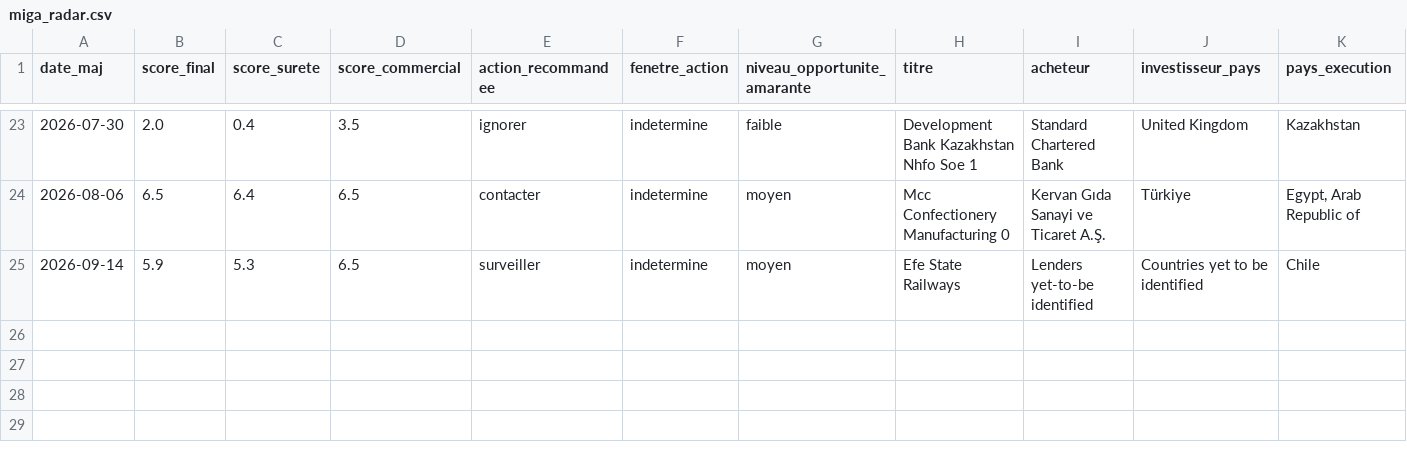
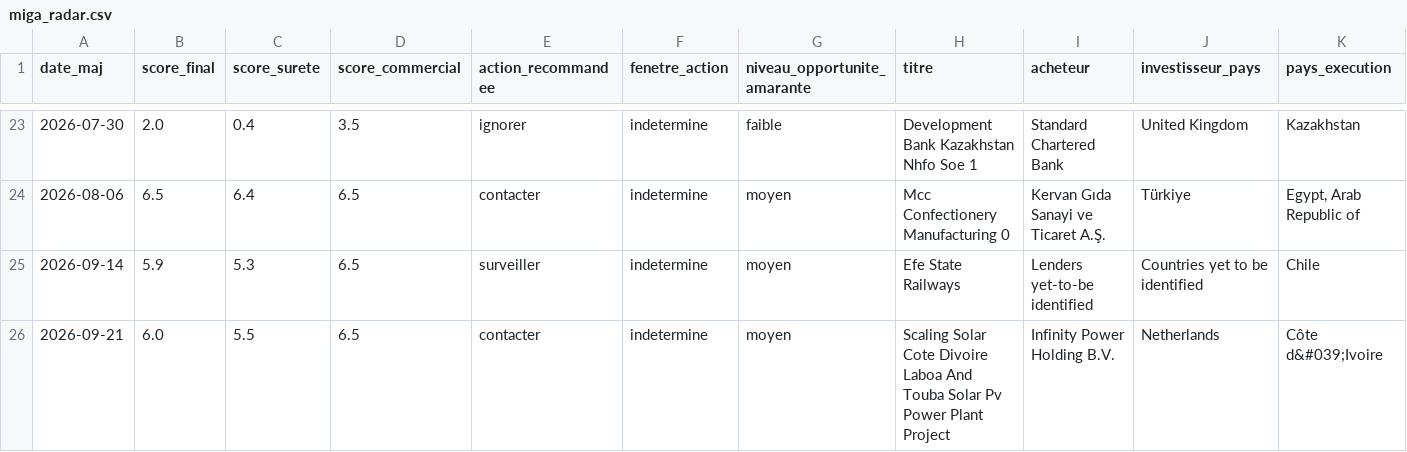
Before and after one commit to mayeulpeltier-pixel/radar-amarante, a CSV file: backups/miga_radar.csv, drawn as a sheet; only a part is shown, gaps mark what is left out; rows hold the shown columns only; the diff names each change by its address in the sheet, - before the commit and + after, or states it on an @@ line.

```diff
--- a/backups/miga_radar.csv
+++ b/backups/miga_radar.csv
+row 26: 2026-09-21 | 6.0 | 5.5 | 6.5 | contacter | indetermine | moyen | Scaling Solar Cote Divoire Laboa And Touba Solar Pv Power Plant Project | Infinity Power Holding B.V. | Netherlands | Côte d&#039;Ivoire
```
Also changed, not shown: backups/alertes_radar.csv, backups/bm_projets_radar.csv, 9 other files.
